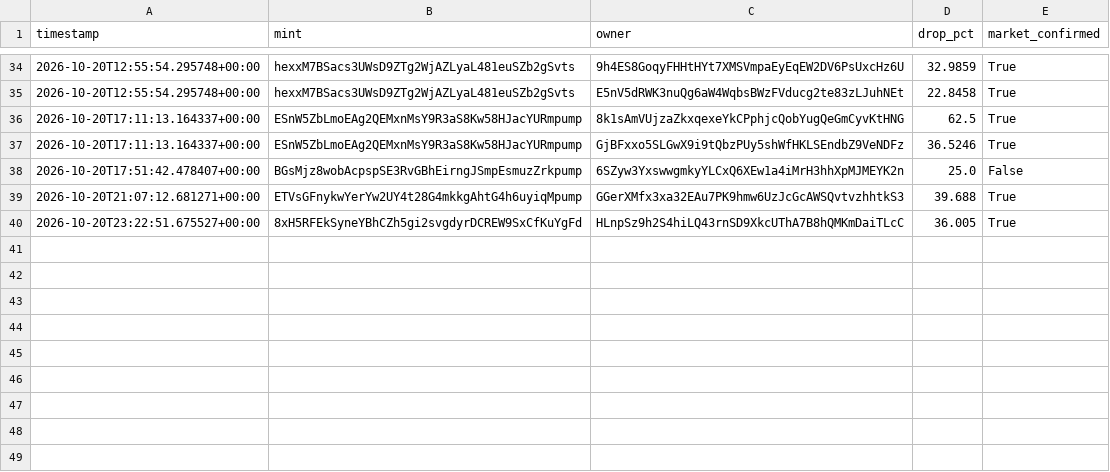
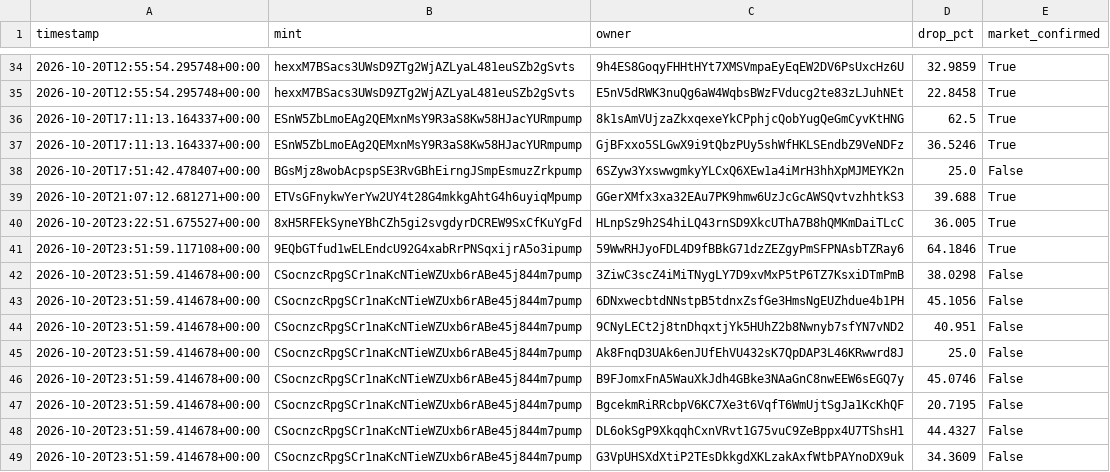
Before and after one commit to amincanani1985-web/meme-scanner-bot, a CSV file: whale_events.csv, drawn as a sheet; only a part is shown, gaps mark what is left out; the diff names each change by its address in the sheet, - before the commit and + after, or states it on an @@ line.

```diff
--- a/whale_events.csv
+++ b/whale_events.csv
+row 41: 2026-10-20T23:51:59.117108+00:00 | 9EQbGTfud1wELEndcU92G4xabRrPNSqxijrA5o3ipump | 59WwRHJyoFDL4D9fBBkG71dzZEZgyPmSFPNAsbTZRay6 | 64.1846 | True
+row 42: 2026-10-20T23:51:59.414678+00:00 | CSocnzcRpgSCr1naKcNTieWZUxb6rABe45j844m7pump | 3ZiwC3scZ4iMiTNygLY7D9xvMxP5tP6TZ7KsxiDTmPmB | 38.0298 | False
+row 43: 2026-10-20T23:51:59.414678+00:00 | CSocnzcRpgSCr1naKcNTieWZUxb6rABe45j844m7pump | 6DNxwecbtdNNstpB5tdnxZsfGe3HmsNgEUZhdue4b1PH | 45.1056 | False
+row 44: 2026-10-20T23:51:59.414678+00:00 | CSocnzcRpgSCr1naKcNTieWZUxb6rABe45j844m7pump | 9CNyLECt2j8tnDhqxtjYk5HUhZ2b8Nwnyb7sfYN7vND2 | 40.951 | False
+row 45: 2026-10-20T23:51:59.414678+00:00 | CSocnzcRpgSCr1naKcNTieWZUxb6rABe45j844m7pump | Ak8FnqD3UAk6enJUfEhVU432sK7QpDAP3L46KRwwrd8J | 25.0 | False
+row 46: 2026-10-20T23:51:59.414678+00:00 | CSocnzcRpgSCr1naKcNTieWZUxb6rABe45j844m7pump | B9FJomxFnA5WauXkJdh4GBke3NAaGnC8nwEEW6sEGQ7y | 45.0746 | False
+row 47: 2026-10-20T23:51:59.414678+00:00 | CSocnzcRpgSCr1naKcNTieWZUxb6rABe45j844m7pump | BgcekmRiRRcbpV6KC7Xe3t6VqfT6WmUjtSgJa1KcKhQF | 20.7195 | False
+row 48: 2026-10-20T23:51:59.414678+00:00 | CSocnzcRpgSCr1naKcNTieWZUxb6rABe45j844m7pump | DL6okSgP9XkqqhCxnVRvt1G75vuC9ZeBppx4U7TShsH1 | 44.4327 | False
+row 49: 2026-10-20T23:51:59.414678+00:00 | CSocnzcRpgSCr1naKcNTieWZUxb6rABe45j844m7pump | G3VpUHSXdXtiP2TEsDkkgdXKLzakAxfWtbPAYnoDX9uk | 34.3609 | False
```
Also changed, not shown: 3 other files.
